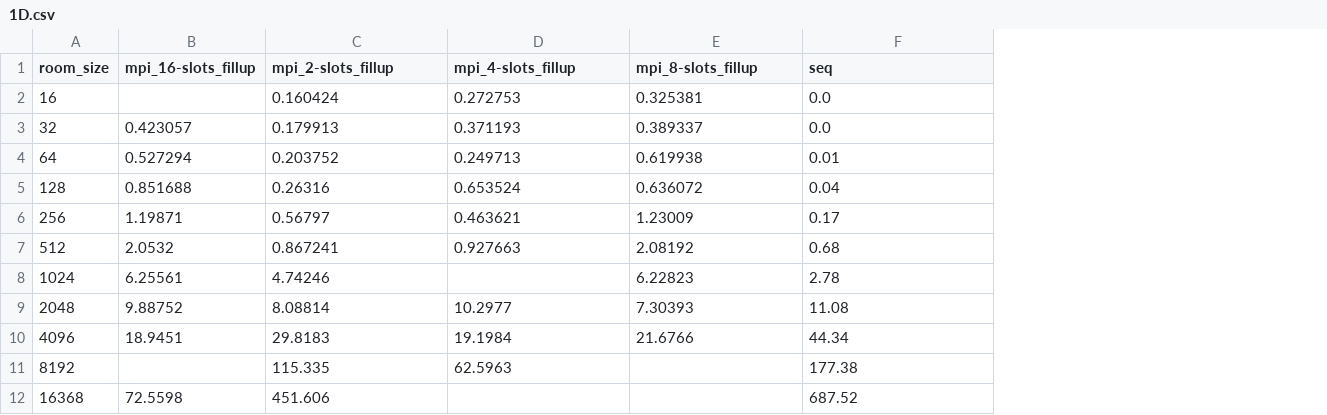
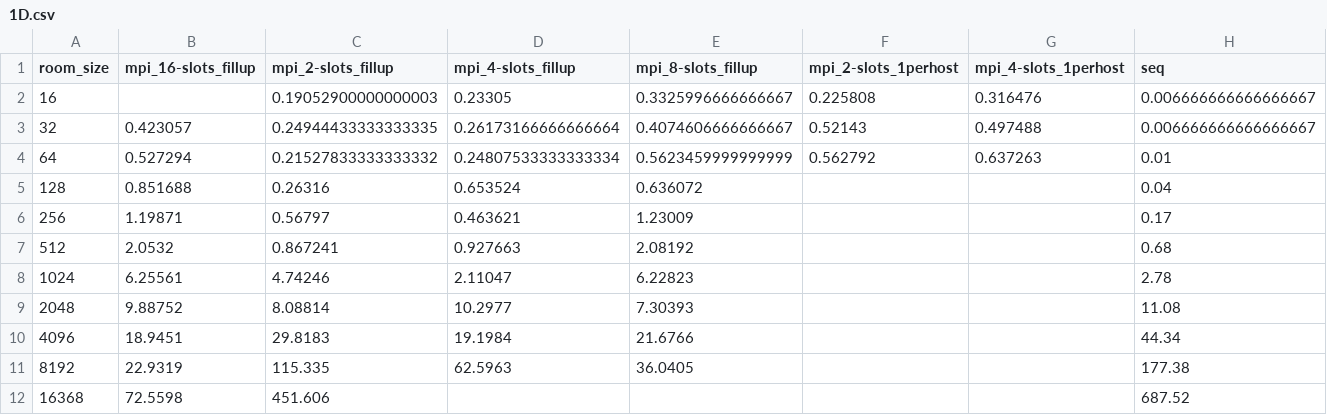
Before and after one commit to leogaube/uibk_parsys_19, a CSV file: proseminar/03/data/1D.csv, drawn as a sheet; addresses are those after the commit; the diff names each change by its address in the sheet, - before the commit and + after, or states it on an @@ line.

```diff
--- a/proseminar/03/data/1D.csv
+++ b/proseminar/03/data/1D.csv
+column F (mpi_2-slots_1perhost), rows 2-4: 0.225808 | 0.52143 | 0.562792
+column G (mpi_4-slots_1perhost), rows 2-4: 0.316476 | 0.497488 | 0.637263
-C2 (mpi_2-slots_fillup): 0.160424
+C2 (mpi_2-slots_fillup): 0.19052900000000003
-D2 (mpi_4-slots_fillup): 0.272753
+D2 (mpi_4-slots_fillup): 0.23305
-E2 (mpi_8-slots_fillup): 0.325381
+E2 (mpi_8-slots_fillup): 0.3325996666666667
-H2:H3 (seq): 0.0
+H2:H3 (seq): 0.006666666666666667
-C3 (mpi_2-slots_fillup): 0.179913
+C3 (mpi_2-slots_fillup): 0.24944433333333335
-D3 (mpi_4-slots_fillup): 0.371193
+D3 (mpi_4-slots_fillup): 0.26173166666666664
-E3 (mpi_8-slots_fillup): 0.389337
+E3 (mpi_8-slots_fillup): 0.4074606666666667
-C4 (mpi_2-slots_fillup): 0.203752
+C4 (mpi_2-slots_fillup): 0.21527833333333332
-D4 (mpi_4-slots_fillup): 0.249713
+D4 (mpi_4-slots_fillup): 0.24807533333333334
-E4 (mpi_8-slots_fillup): 0.619938
+E4 (mpi_8-slots_fillup): 0.5623459999999999
-D8 (mpi_4-slots_fillup): (empty)
+D8 (mpi_4-slots_fillup): 2.11047
-B11 (mpi_16-slots_fillup): (empty)
+B11 (mpi_16-slots_fillup): 22.9319
-E11 (mpi_8-slots_fillup): (empty)
+E11 (mpi_8-slots_fillup): 36.0405
```
Also changed, not shown: proseminar/03/data/2D.csv, proseminar/03/data/3D.csv, 5 other files.
